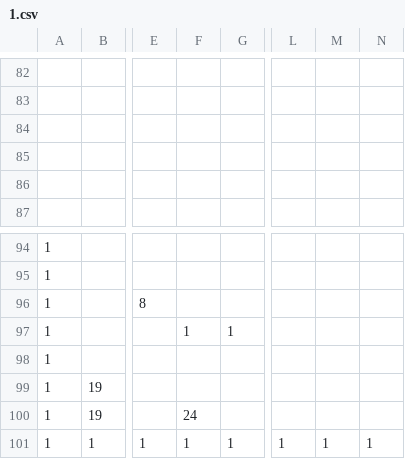
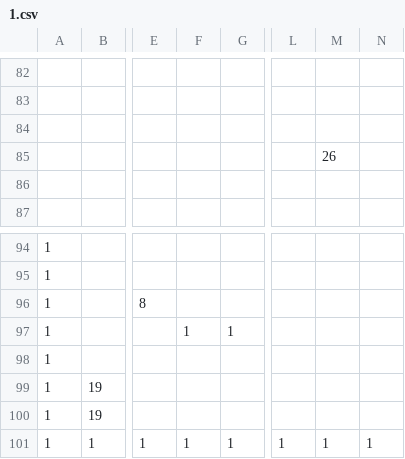
Before and after one commit to zanty12/WishGames_BANGBUMP, a CSV file: data/map/1.csv, drawn as a sheet; only a part is shown, gaps mark what is left out; the diff names each change by its address in the sheet, - before the commit and + after, or states it on an @@ line.

```diff
--- a/data/map/1.csv
+++ b/data/map/1.csv
-M85: (empty)
+M85: 26
-F100: 24
+F100: (empty)
```
Also changed, not shown: 13 other files.
